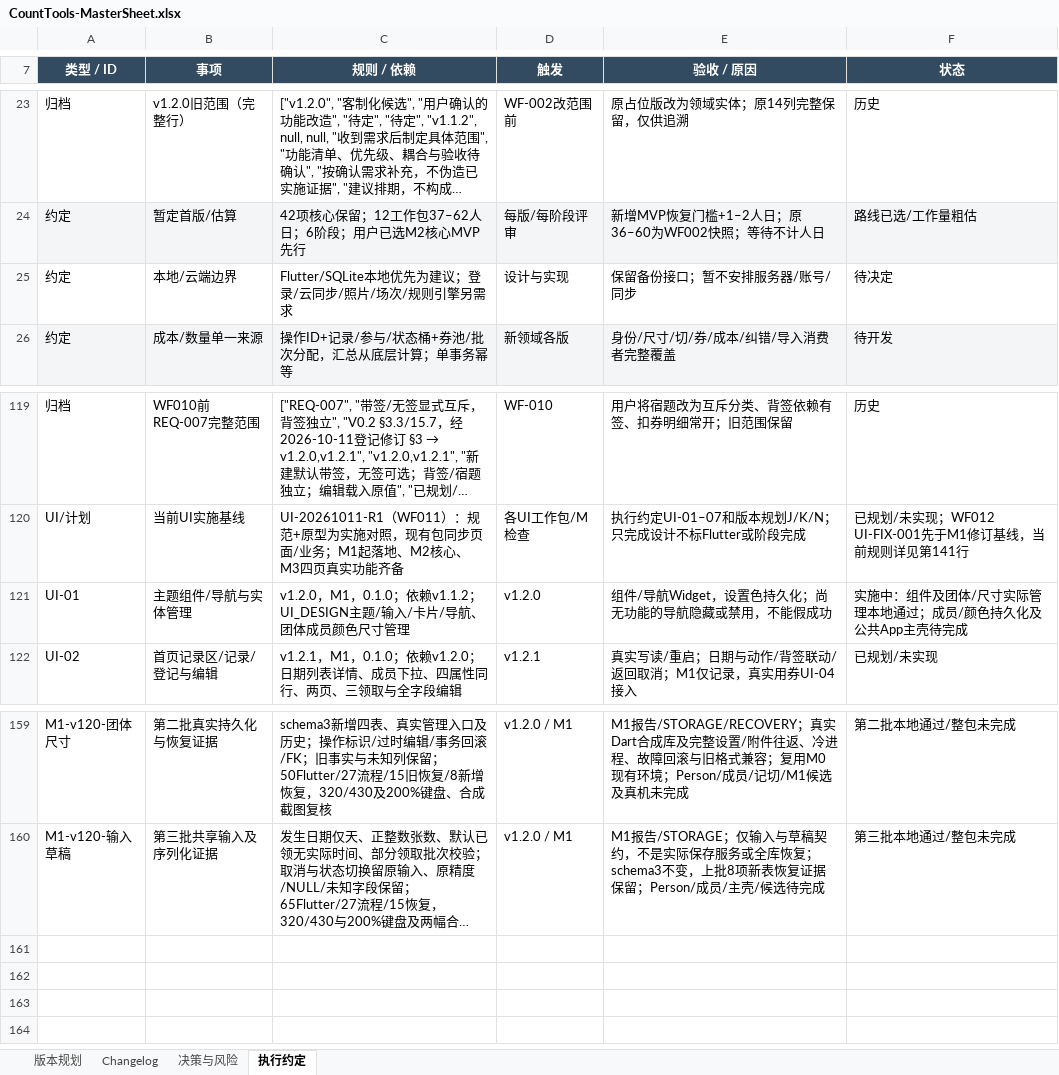
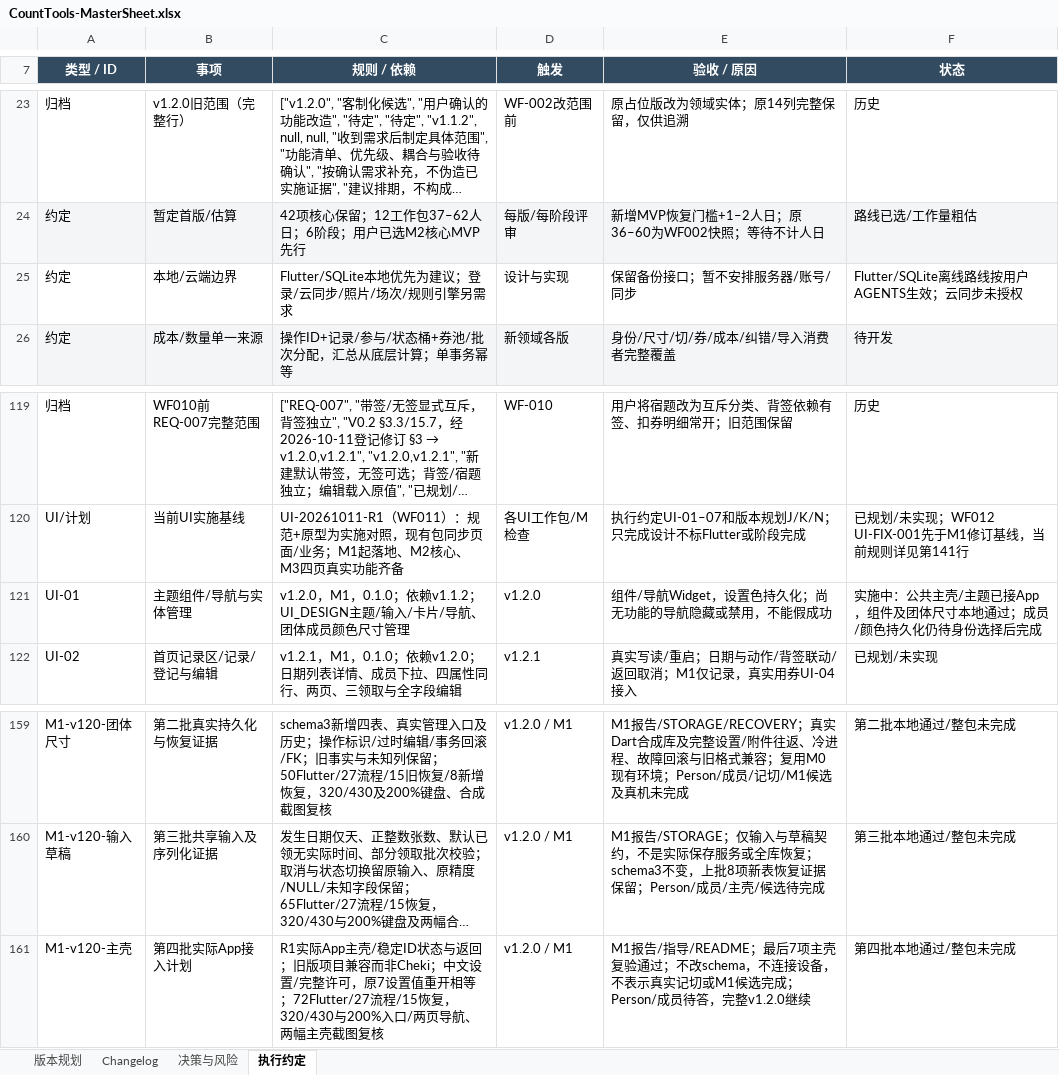
Before and after one commit to Seniorious66/count_tools, an Excel workbook: outputs/workflow-20261011/CountTools-MasterSheet.xlsx, sheet 执行约定, drawn as a sheet; only a part is shown, gaps mark what is left out; long unchanged cells end in …; values as stored, in another font and other column widths than the file's, no borders; the diff names each change by its address in the sheet, - before the commit and + after, or states it on an @@ line.

```diff
--- a/outputs/workflow-20261011/CountTools-MasterSheet.xlsx (sheet 执行约定)
+++ b/outputs/workflow-20261011/CountTools-MasterSheet.xlsx (sheet 执行约定)
-F25 (状态): 待决定
+F25 (状态): Flutter/SQLite离线路线按用户AGENTS生效；云同步未授权
-F121 (状态): 实施中：组件及团体/尺寸实际管理本地通过；成员/颜色持久化及公共App主壳待完成
+F121 (状态): 实施中：公共主壳/主题已接App，组件及团体尺寸本地通过；成员/颜色持久化仍待身份选择后完成
+row 161: M1-v120-主壳 | 第四批实际App接入计划 | R1实际App主壳/稳定ID状态与返回；旧版项目兼容而非Cheki；中文设置/完整许可，原7设置值重开相等；72Flutter/27流程/15恢复，320/430与200%入口/两页导航、两幅主壳截图复核 | v1.2.0 / M1 | M1报告/指导/README；最后7项主壳复验通过；不改schema，不连接设备，不表示真实记切或M1候选完成；Person/成员待答，完整v1.2.0继续 | 第四批本地通过/整包未完成
```
Also changed, not shown: sheet Changelog, sheet 决策与风险, sheet 版本规划, 17 other files.
